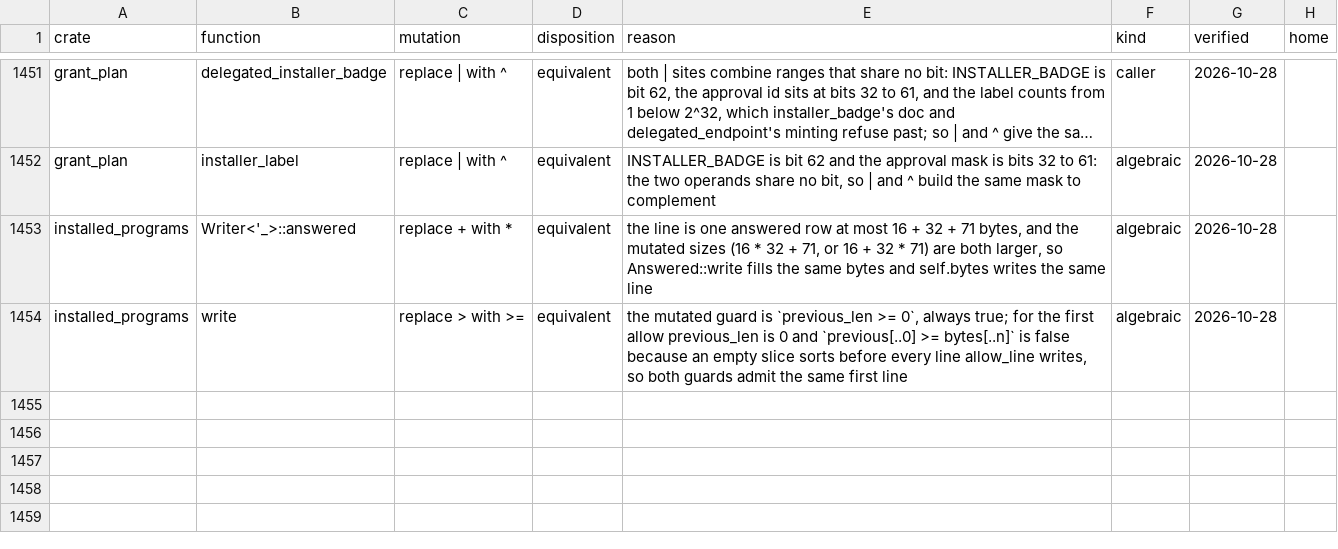
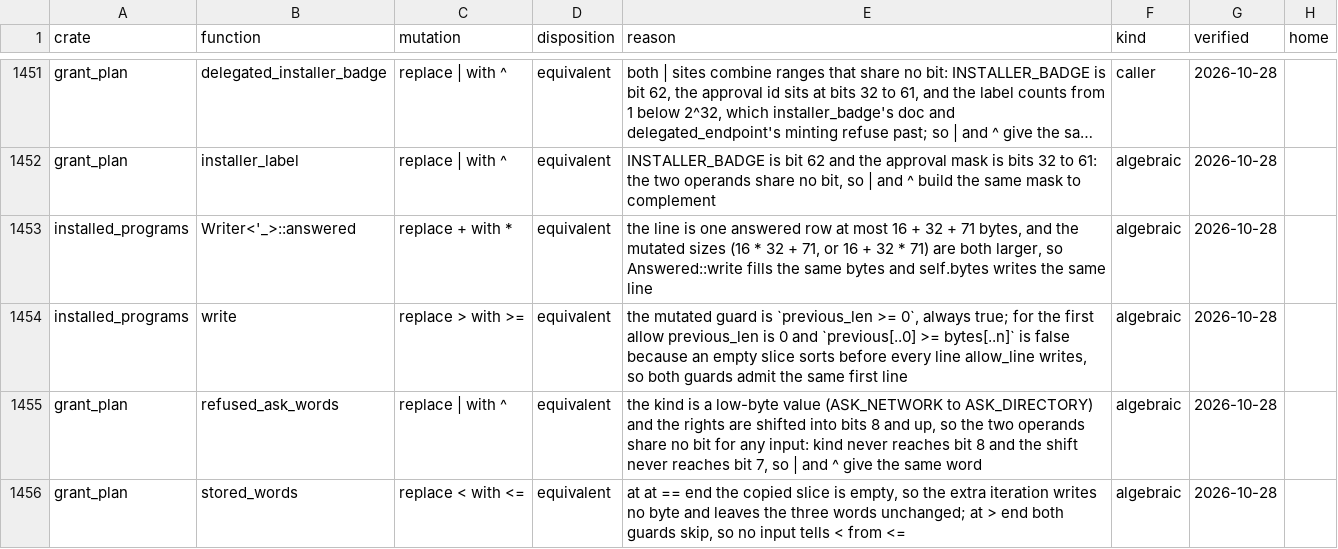
Before and after one commit to nifeos/nife, a CSV file: notes/project-metrics/mutation-triage.csv, drawn as a sheet; only a part is shown, gaps mark what is left out; long unchanged cells end in ….

```diff
--- a/notes/project-metrics/mutation-triage.csv
+++ b/notes/project-metrics/mutation-triage.csv
@@ -1454 +1454,3 @@ installed_programs,Writer<'_>::answered,replace + with *,equivalent,"the line is
 installed_programs,write,replace > with >=,equivalent,"the mutated guard is `previous_len >= 0`, always true; for the first allow previous_len is 0 and `previous[..0] >= bytes[..n]` is false because an empty slice sorts before every line allow_line writes, so both guards admit the same first line",algebraic,2026-10-28,
+grant_plan,refused_ask_words,replace | with ^,equivalent,"the kind is a low-byte value (ASK_NETWORK to ASK_DIRECTORY) and the rights are shifted into bits 8 and up, so the two operands share no bit for any input: kind never reaches bit 8 and the shift never reaches bit 7, so | and ^ give the same word",algebraic,2026-10-28,
+grant_plan,stored_words,replace < with <=,equivalent,"at at == end the copied slice is empty, so the extra iteration writes no byte and leaves the three words unchanged; at > end both guards skip, so no input tells < from <=",algebraic,2026-10-28,
```
Also changed, not shown: 6 other files.
